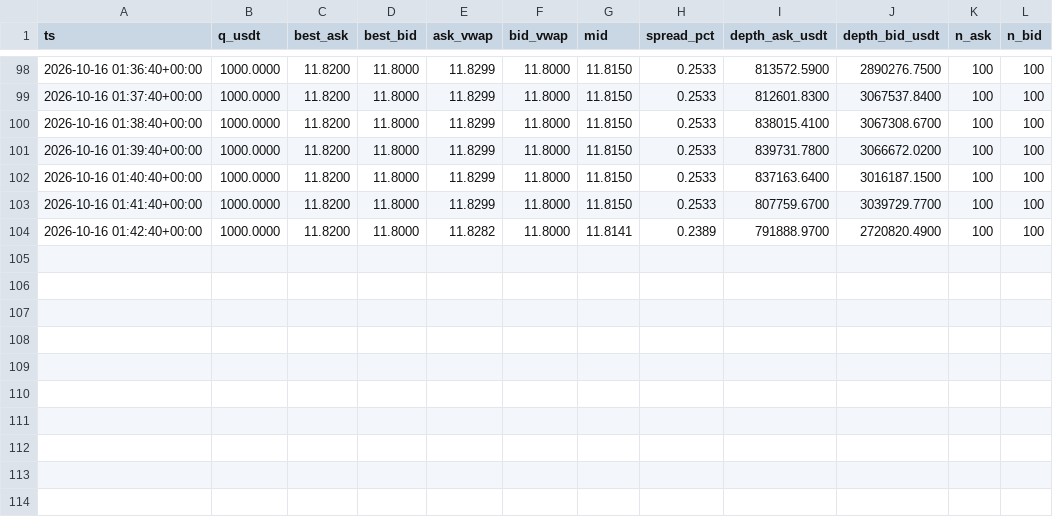
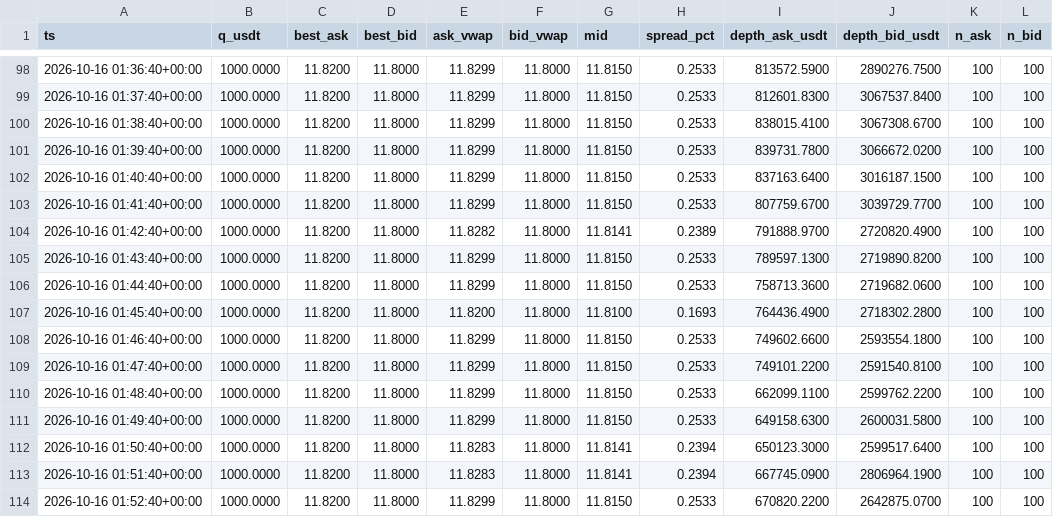
Before and after one commit to bvillag/observatorio-bobusd, a CSV file: data/csv/p2p_2026-10-16.csv, drawn as a sheet; only a part is shown, gaps mark what is left out.

```diff
--- a/data/csv/p2p_2026-10-16.csv
+++ b/data/csv/p2p_2026-10-16.csv
@@ -104 +104,11 @@ ts,q_usdt,best_ask,best_bid,ask_vwap,bid_vwap,mid,spread_pct,depth_ask_usdt,dept
 2026-10-16 01:42:40+00:00,1000.0000,11.8200,11.8000,11.8282,11.8000,11.8141,0.2389,791888.9700,2720820.4900,100,100
+2026-10-16 01:43:40+00:00,1000.0000,11.8200,11.8000,11.8299,11.8000,11.8150,0.2533,789597.1300,2719890.8200,100,100
+2026-10-16 01:44:40+00:00,1000.0000,11.8200,11.8000,11.8299,11.8000,11.8150,0.2533,758713.3600,2719682.0600,100,100
+2026-10-16 01:45:40+00:00,1000.0000,11.8200,11.8000,11.8200,11.8000,11.8100,0.1693,764436.4900,2718302.2800,100,100
+2026-10-16 01:46:40+00:00,1000.0000,11.8200,11.8000,11.8299,11.8000,11.8150,0.2533,749602.6600,2593554.1800,100,100
+2026-10-16 01:47:40+00:00,1000.0000,11.8200,11.8000,11.8299,11.8000,11.8150,0.2533,749101.2200,2591540.8100,100,100
+2026-10-16 01:48:40+00:00,1000.0000,11.8200,11.8000,11.8299,11.8000,11.8150,0.2533,662099.1100,2599762.2200,100,100
+2026-10-16 01:49:40+00:00,1000.0000,11.8200,11.8000,11.8299,11.8000,11.8150,0.2533,649158.6300,2600031.5800,100,100
+2026-10-16 01:50:40+00:00,1000.0000,11.8200,11.8000,11.8283,11.8000,11.8141,0.2394,650123.3000,2599517.6400,100,100
+2026-10-16 01:51:40+00:00,1000.0000,11.8200,11.8000,11.8283,11.8000,11.8141,0.2394,667745.0900,2806964.1900,100,100
+2026-10-16 01:52:40+00:00,1000.0000,11.8200,11.8000,11.8299,11.8000,11.8150,0.2533,670820.2200,2642875.0700,100,100
```
Also changed, not shown: data/csv/p2p.csv, 2 other files.
